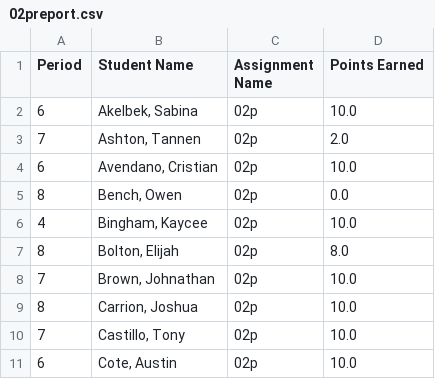
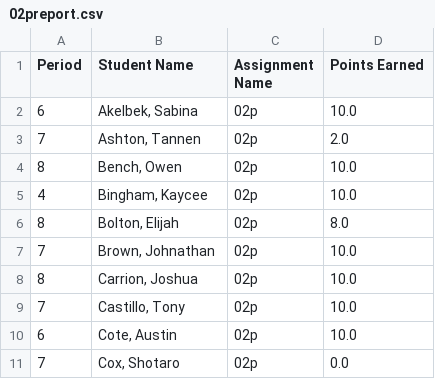
Before and after one commit to mrsimonsen/SimoGrader, a CSV file: 02preport.csv, drawn as a sheet; only a part is shown; the shorter side is filled out with more unchanged rows.

```diff
--- a/02preport.csv
+++ b/02preport.csv
@@ -3,4 +3,3 @@ Period,Student Name,Assignment Name,Points Earned
 7,"Ashton, Tannen",02p,2.0
-6,"Avendano, Cristian",02p,10.0
-8,"Bench, Owen",02p,0.0
+8,"Bench, Owen",02p,10.0
 4,"Bingham, Kaycee",02p,10.0
```
Also changed, not shown: 03preport.csv, 05preport.csv, 3 other files.
